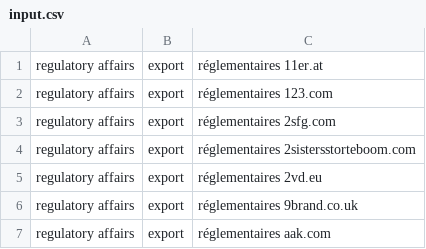
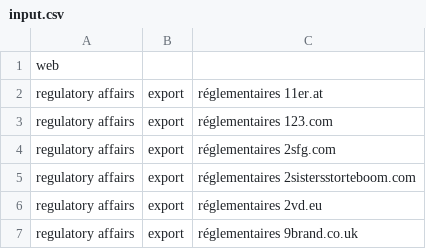
Before and after one commit to r2997790/tagui, a CSV file: input.csv, drawn as a sheet; only a part is shown; the shorter side is filled out with more unchanged rows; the diff names each change by its address in the sheet, - before the commit and + after, or states it on an @@ line.

Commit message:
Add files via upload

```diff
--- a/input.csv
+++ b/input.csv
+row 1: web
```
